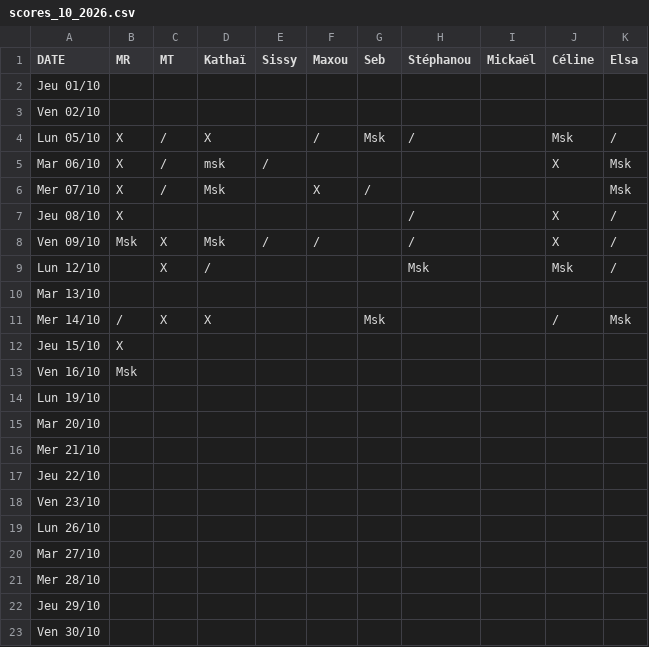
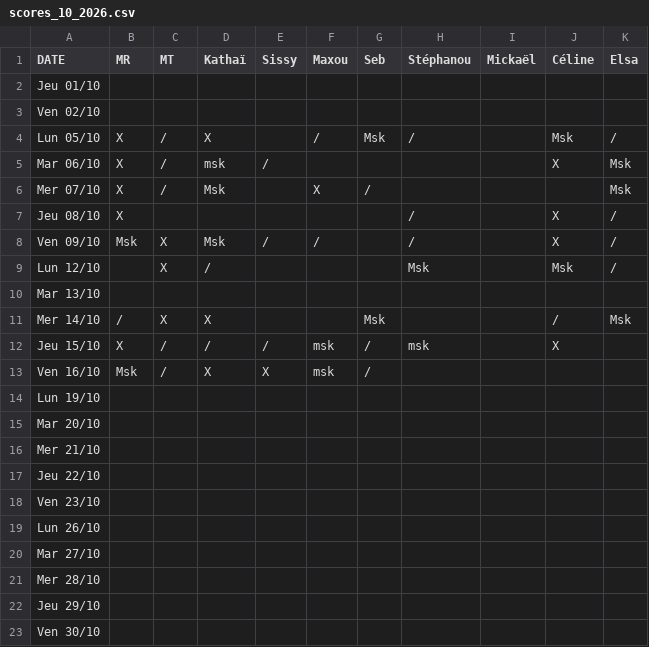
Before and after one commit to rush-boy/win-ramy-scores, a CSV file: scores_10_2026.csv, drawn as a sheet.

Commit message:
Mise à jour manuelle

```diff
--- a/scores_10_2026.csv
+++ b/scores_10_2026.csv
@@ -11,4 +11,4 @@ Mar 13/10,,,,,,,,,,
 Mer 14/10,/,X,X,,,Msk,,,/,Msk
-Jeu 15/10,X,,,,,,,,,
-Ven 16/10,Msk,,,,,,,,,
+Jeu 15/10,X,/,/,/,msk,/,msk,,X,
+Ven 16/10,Msk,/,X,X,msk,/,,,,
 Lun 19/10,,,,,,,,,,
```
